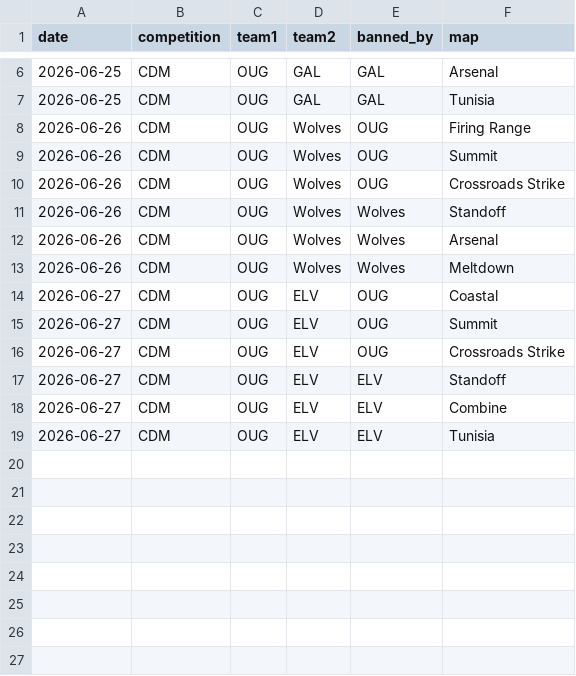
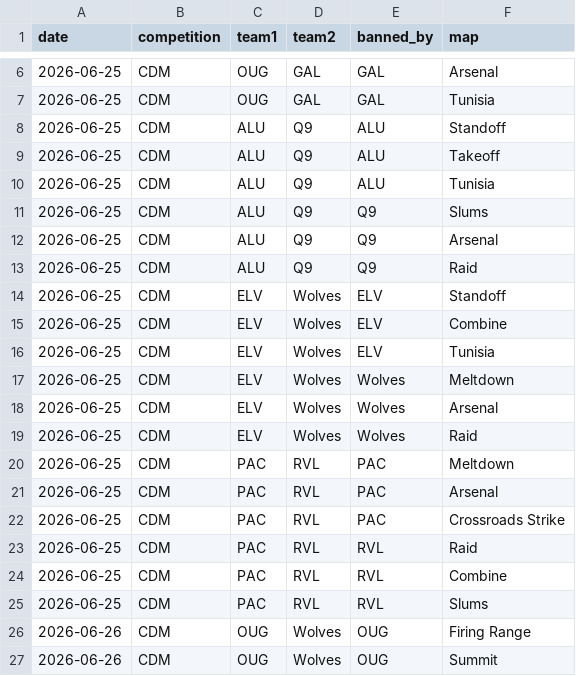
Before and after one commit to anshxl/cdm_stats, a CSV file: data/s2/bans.csv, drawn as a sheet; only a part is shown, gaps mark what is left out; the shorter side is filled out with more unchanged rows; the diff names each change by its address in the sheet, - before the commit and + after, or states it on an @@ line.

```diff
--- a/data/s2/bans.csv
+++ b/data/s2/bans.csv
+row 8: 2026-06-25 | CDM | ALU | Q9 | ALU | Standoff
+row 9: 2026-06-25 | CDM | ALU | Q9 | ALU | Takeoff
+row 10: 2026-06-25 | CDM | ALU | Q9 | ALU | Tunisia
+row 11: 2026-06-25 | CDM | ALU | Q9 | Q9 | Slums
+row 12: 2026-06-25 | CDM | ALU | Q9 | Q9 | Arsenal
+row 13: 2026-06-25 | CDM | ALU | Q9 | Q9 | Raid
+row 14: 2026-06-25 | CDM | ELV | Wolves | ELV | Standoff
+row 15: 2026-06-25 | CDM | ELV | Wolves | ELV | Combine
+row 16: 2026-06-25 | CDM | ELV | Wolves | ELV | Tunisia
+row 17: 2026-06-25 | CDM | ELV | Wolves | Wolves | Meltdown
+row 18: 2026-06-25 | CDM | ELV | Wolves | Wolves | Arsenal
+row 19: 2026-06-25 | CDM | ELV | Wolves | Wolves | Raid
+row 20: 2026-06-25 | CDM | PAC | RVL | PAC | Meltdown
+row 21: 2026-06-25 | CDM | PAC | RVL | PAC | Arsenal
+row 22: 2026-06-25 | CDM | PAC | RVL | PAC | Crossroads Strike
+row 23: 2026-06-25 | CDM | PAC | RVL | RVL | Raid
+row 24: 2026-06-25 | CDM | PAC | RVL | RVL | Combine
+row 25: 2026-06-25 | CDM | PAC | RVL | RVL | Slums
```
Also changed, not shown: data/s2/matches.csv, 5 other files.
